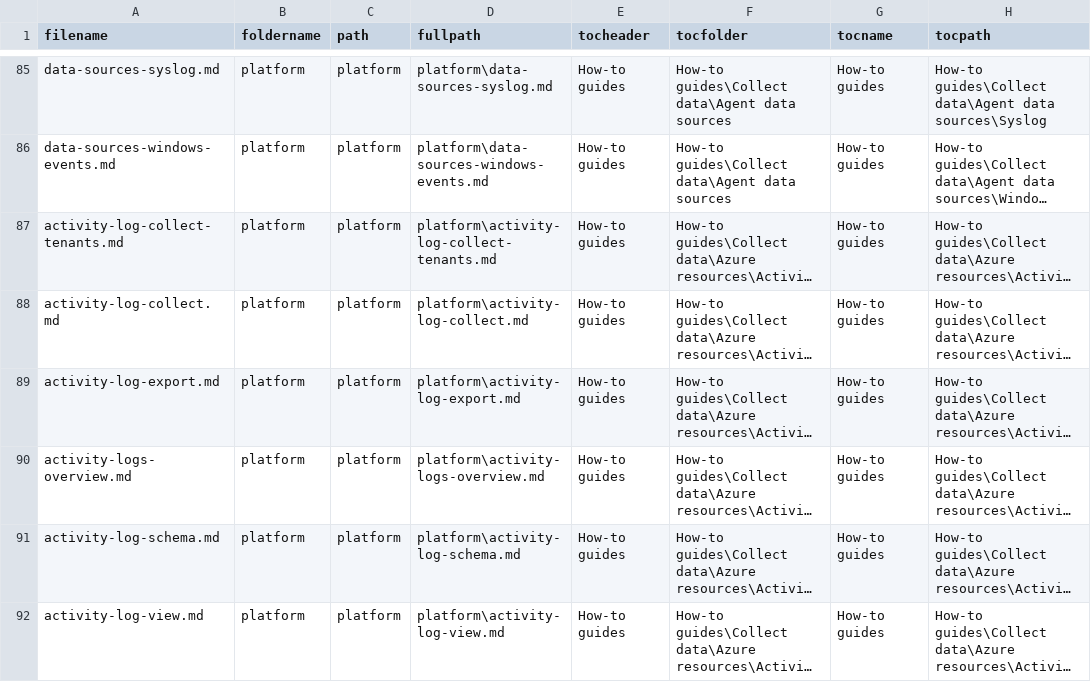
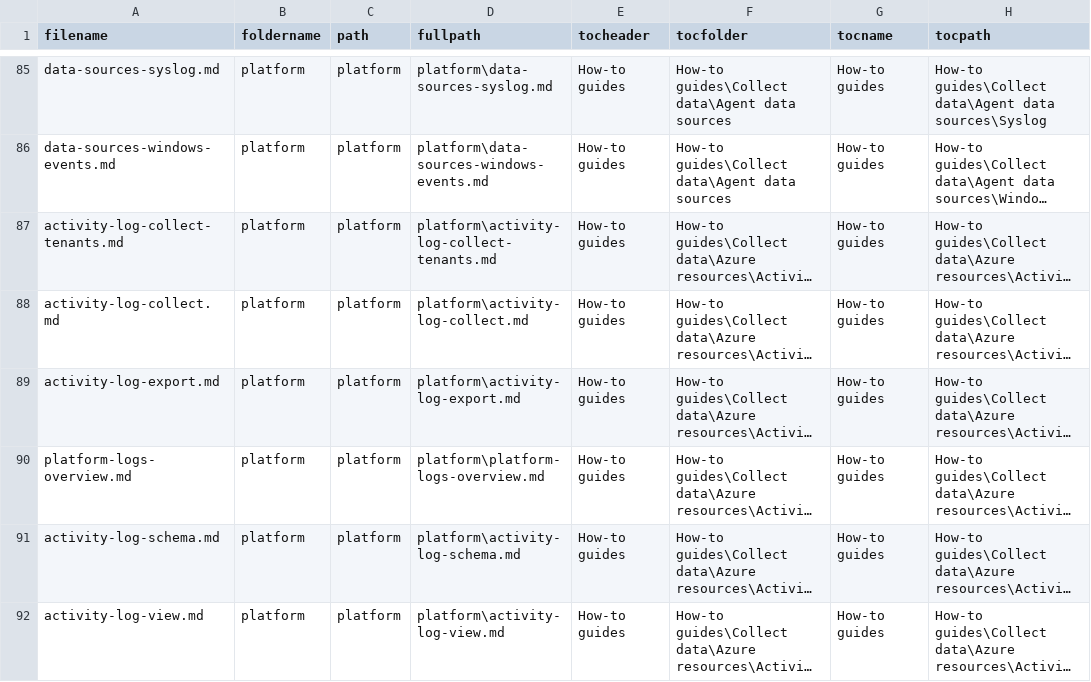
Before and after one commit to bwren/oms, a CSV file: docs/azure-monitor-articles.csv, drawn as a sheet; only a part is shown, gaps mark what is left out; long unchanged cells end in …; the diff names each change by its address in the sheet, - before the commit and + after, or states it on an @@ line.

```diff
--- a/docs/azure-monitor-articles.csv
+++ b/docs/azure-monitor-articles.csv
-A90 (filename): activity-logs-overview.md
+A90 (filename): platform-logs-overview.md
-D90 (fullpath): platform\activity-logs-overview.md
+D90 (fullpath): platform\platform-logs-overview.md
```
Also changed, not shown: docs/azure-monitor-toc-190527.csv, docs/azure-monitor-toc-original.csv, 3 other files.
